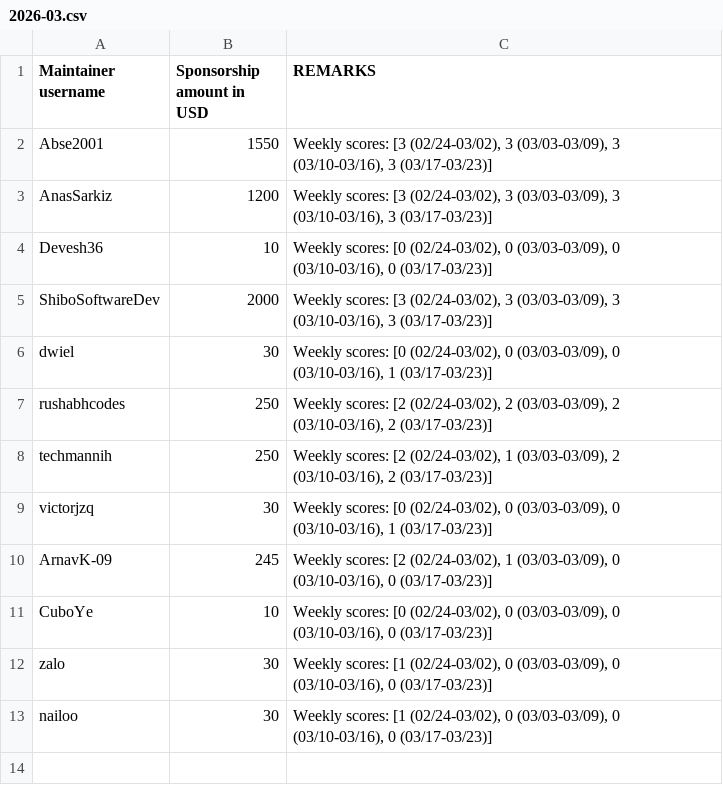
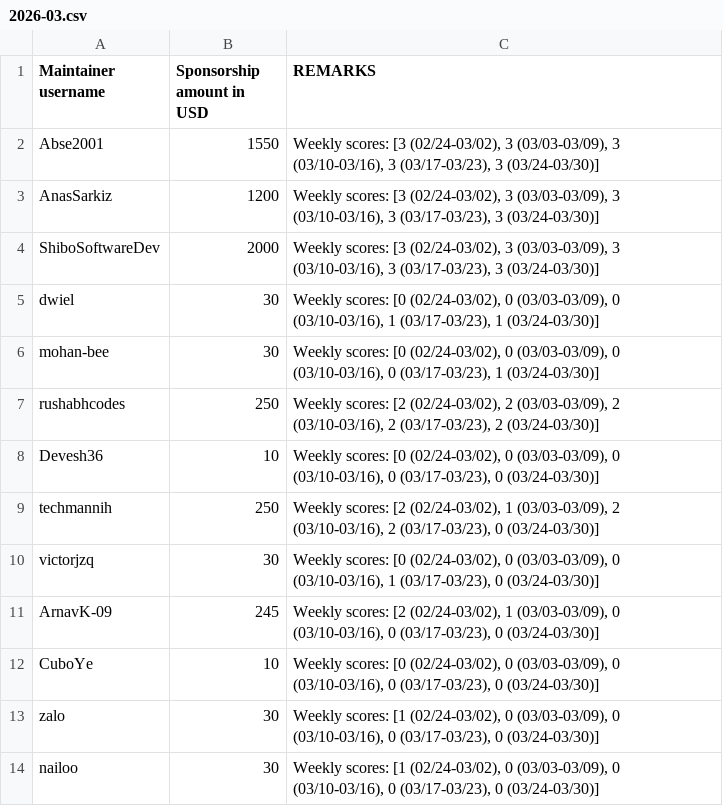
Before and after one commit to tscircuit/contribution-tracker, a CSV file: sponsorships/2026-03.csv, drawn as a sheet.

```diff
--- a/sponsorships/2026-03.csv
+++ b/sponsorships/2026-03.csv
@@ -1,13 +1,14 @@
 Maintainer username,Sponsorship amount in USD,REMARKS
-Abse2001,1550,"Weekly scores: [3 (02/24-03/02), 3 (03/03-03/09), 3 (03/10-03/16), 3 (03/17-03/23)]"
-AnasSarkiz,1200,"Weekly scores: [3 (02/24-03/02), 3 (03/03-03/09), 3 (03/10-03/16), 3 (03/17-03/23)]"
-Devesh36,10,"Weekly scores: [0 (02/24-03/02), 0 (03/03-03/09), 0 (03/10-03/16), 0 (03/17-03/23)]"
-ShiboSoftwareDev,2000,"Weekly scores: [3 (02/24-03/02), 3 (03/03-03/09), 3 (03/10-03/16), 3 (03/17-03/23)]"
-dwiel,30,"Weekly scores: [0 (02/24-03/02), 0 (03/03-03/09), 0 (03/10-03/16), 1 (03/17-03/23)]"
-rushabhcodes,250,"Weekly scores: [2 (02/24-03/02), 2 (03/03-03/09), 2 (03/10-03/16), 2 (03/17-03/23)]"
-techmannih,250,"Weekly scores: [2 (02/24-03/02), 1 (03/03-03/09), 2 (03/10-03/16), 2 (03/17-03/23)]"
-victorjzq,30,"Weekly scores: [0 (02/24-03/02), 0 (03/03-03/09), 0 (03/10-03/16), 1 (03/17-03/23)]"
-ArnavK-09,245,"Weekly scores: [2 (02/24-03/02), 1 (03/03-03/09), 0 (03/10-03/16), 0 (03/17-03/23)]"
-CuboYe,10,"Weekly scores: [0 (02/24-03/02), 0 (03/03-03/09), 0 (03/10-03/16), 0 (03/17-03/23)]"
-zalo,30,"Weekly scores: [1 (02/24-03/02), 0 (03/03-03/09), 0 (03/10-03/16), 0 (03/17-03/23)]"
-nailoo,30,"Weekly scores: [1 (02/24-03/02), 0 (03/03-03/09), 0 (03/10-03/16), 0 (03/17-03/23)]"
+Abse2001,1550,"Weekly scores: [3 (02/24-03/02), 3 (03/03-03/09), 3 (03/10-03/16), 3 (03/17-03/23), 3 (03/24-03/30)]"
+AnasSarkiz,1200,"Weekly scores: [3 (02/24-03/02), 3 (03/03-03/09), 3 (03/10-03/16), 3 (03/17-03/23), 3 (03/24-03/30)]"
+ShiboSoftwareDev,2000,"Weekly scores: [3 (02/24-03/02), 3 (03/03-03/09), 3 (03/10-03/16), 3 (03/17-03/23), 3 (03/24-03/30)]"
+dwiel,30,"Weekly scores: [0 (02/24-03/02), 0 (03/03-03/09), 0 (03/10-03/16), 1 (03/17-03/23), 1 (03/24-03/30)]"
+mohan-bee,30,"Weekly scores: [0 (02/24-03/02), 0 (03/03-03/09), 0 (03/10-03/16), 0 (03/17-03/23), 1 (03/24-03/30)]"
+rushabhcodes,250,"Weekly scores: [2 (02/24-03/02), 2 (03/03-03/09), 2 (03/10-03/16), 2 (03/17-03/23), 2 (03/24-03/30)]"
+Devesh36,10,"Weekly scores: [0 (02/24-03/02), 0 (03/03-03/09), 0 (03/10-03/16), 0 (03/17-03/23), 0 (03/24-03/30)]"
+techmannih,250,"Weekly scores: [2 (02/24-03/02), 1 (03/03-03/09), 2 (03/10-03/16), 2 (03/17-03/23), 0 (03/24-03/30)]"
+victorjzq,30,"Weekly scores: [0 (02/24-03/02), 0 (03/03-03/09), 0 (03/10-03/16), 1 (03/17-03/23), 0 (03/24-03/30)]"
+ArnavK-09,245,"Weekly scores: [2 (02/24-03/02), 1 (03/03-03/09), 0 (03/10-03/16), 0 (03/17-03/23), 0 (03/24-03/30)]"
+CuboYe,10,"Weekly scores: [0 (02/24-03/02), 0 (03/03-03/09), 0 (03/10-03/16), 0 (03/17-03/23), 0 (03/24-03/30)]"
+zalo,30,"Weekly scores: [1 (02/24-03/02), 0 (03/03-03/09), 0 (03/10-03/16), 0 (03/17-03/23), 0 (03/24-03/30)]"
+nailoo,30,"Weekly scores: [1 (02/24-03/02), 0 (03/03-03/09), 0 (03/10-03/16), 0 (03/17-03/23), 0 (03/24-03/30)]"
```
